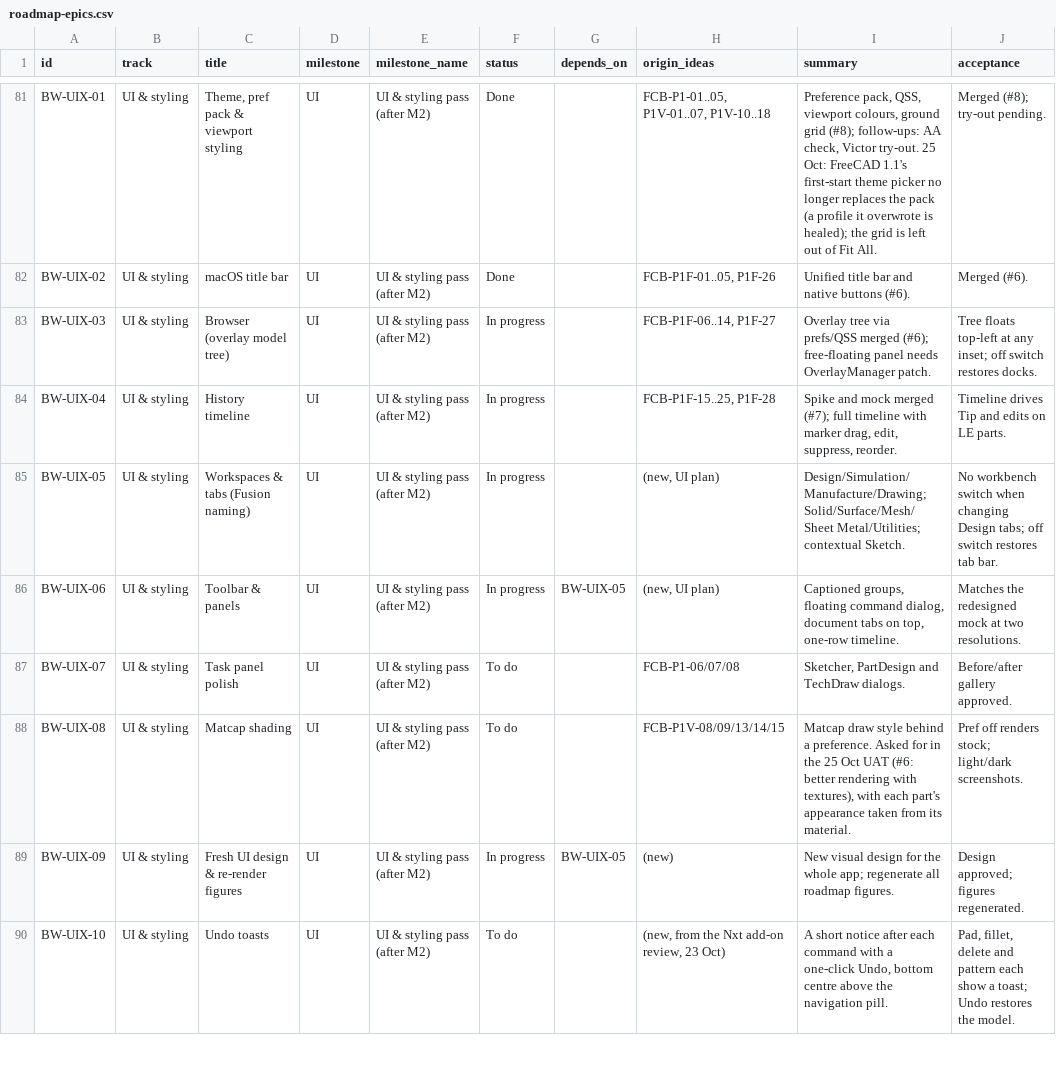
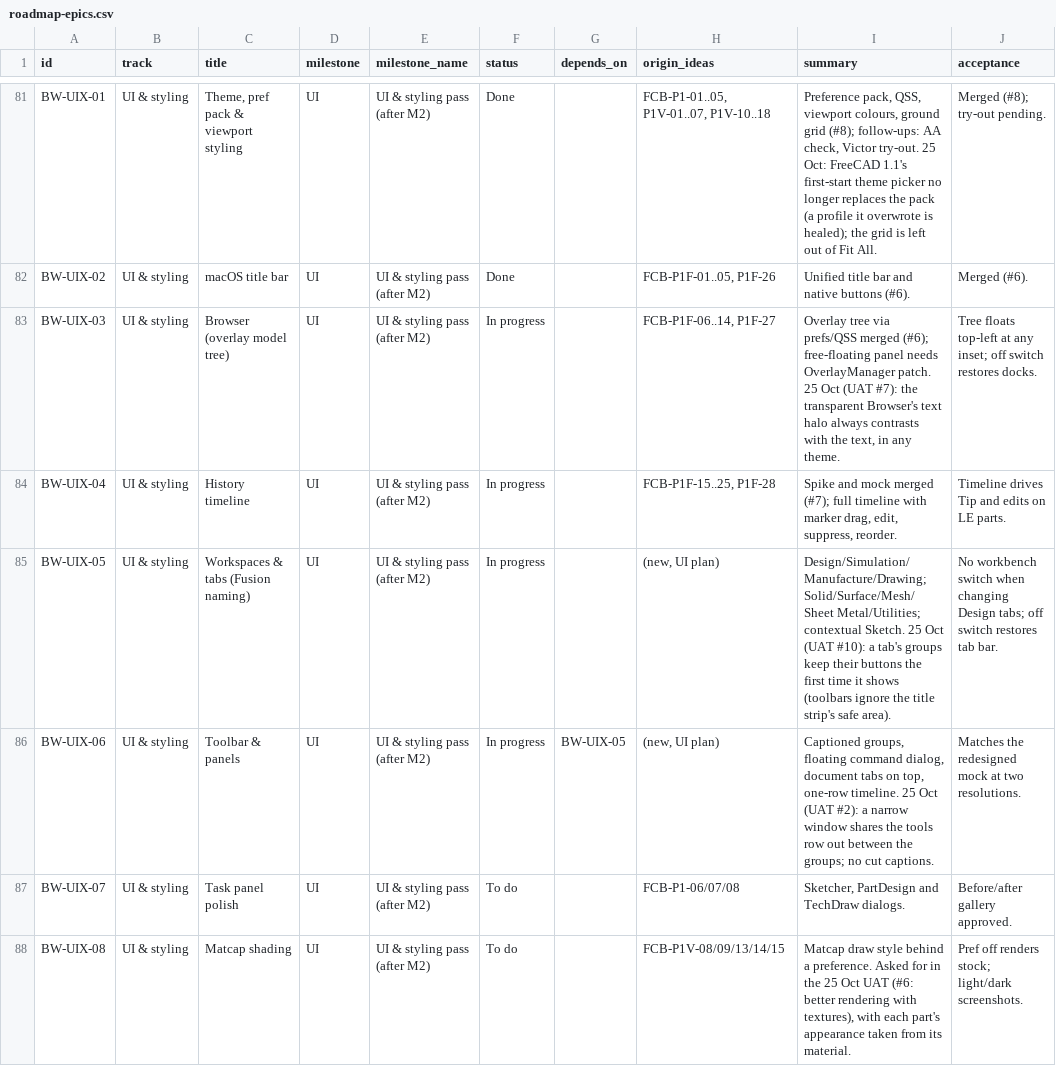
Before and after one commit to brucecodes2023/Datum, a CSV file: package/bruceworx/docs/fusion-ui-plan/roadmap-epics.csv, drawn as a sheet; only a part is shown, gaps mark what is left out; the shorter side is filled out with more unchanged rows.

```diff
--- a/package/bruceworx/docs/fusion-ui-plan/roadmap-epics.csv
+++ b/package/bruceworx/docs/fusion-ui-plan/roadmap-epics.csv
@@ -82,6 +82,6 @@ BW-UIX-01,UI & styling,"Theme, pref pack & viewport styling",UI,UI & styling pas
 BW-UIX-02,UI & styling,macOS title bar,UI,UI & styling pass (after M2),Done,,"FCB-P1F-01..05, P1F-26",Unified title bar and native buttons (#6).,Merged (#6).
-BW-UIX-03,UI & styling,Browser (overlay model tree),UI,UI & styling pass (after M2),In progress,,"FCB-P1F-06..14, P1F-27",Overlay tree via prefs/QSS merged (#6); free-floating panel needs OverlayManager patch.,Tree floats top-left at any inset; off switch restores docks.
+BW-UIX-03,UI & styling,Browser (overlay model tree),UI,UI & styling pass (after M2),In progress,,"FCB-P1F-06..14, P1F-27","Overlay tree via prefs/QSS merged (#6); free-floating panel needs OverlayManager patch. 25 Oct (UAT #7): the transparent Browser's text halo always contrasts with the text, in any theme.",Tree floats top-left at any inset; off switch restores docks.
 BW-UIX-04,UI & styling,History timeline,UI,UI & styling pass (after M2),In progress,,"FCB-P1F-15..25, P1F-28","Spike and mock merged (#7); full timeline with marker drag, edit, suppress, reorder.",Timeline drives Tip and edits on LE parts.
-BW-UIX-05,UI & styling,Workspaces & tabs (Fusion naming),UI,UI & styling pass (after M2),In progress,,"(new, UI plan)",Design/Simulation/Manufacture/Drawing; Solid/Surface/Mesh/Sheet Metal/Utilities; contextual Sketch.,No workbench switch when changing Design tabs; off switch restores tab bar.
-BW-UIX-06,UI & styling,Toolbar & panels,UI,UI & styling pass (after M2),In progress,BW-UIX-05,"(new, UI plan)","Captioned groups, floating command dialog, document tabs on top, one-row timeline.",Matches the redesigned mock at two resolutions.
+BW-UIX-05,UI & styling,Workspaces & tabs (Fusion naming),UI,UI & styling pass (after M2),In progress,,"(new, UI plan)",Design/Simulation/Manufacture/Drawing; Solid/Surface/Mesh/Sheet Metal/Utilities; contextual Sketch. 25 Oct (UAT #10): a tab's groups keep their buttons the first time it shows (toolbars ignore the title strip's safe area).,No workbench switch when changing Design tabs; off switch restores tab bar.
+BW-UIX-06,UI & styling,Toolbar & panels,UI,UI & styling pass (after M2),In progress,BW-UIX-05,"(new, UI plan)","Captioned groups, floating command dialog, document tabs on top, one-row timeline. 25 Oct (UAT #2): a narrow window shares the tools row out between the groups; no cut captions.",Matches the redesigned mock at two resolutions.
 BW-UIX-07,UI & styling,Task panel polish,UI,UI & styling pass (after M2),To do,,FCB-P1-06/07/08,"Sketcher, PartDesign and TechDraw dialogs.",Before/after gallery approved.
```
Also changed, not shown: 3 other files.
